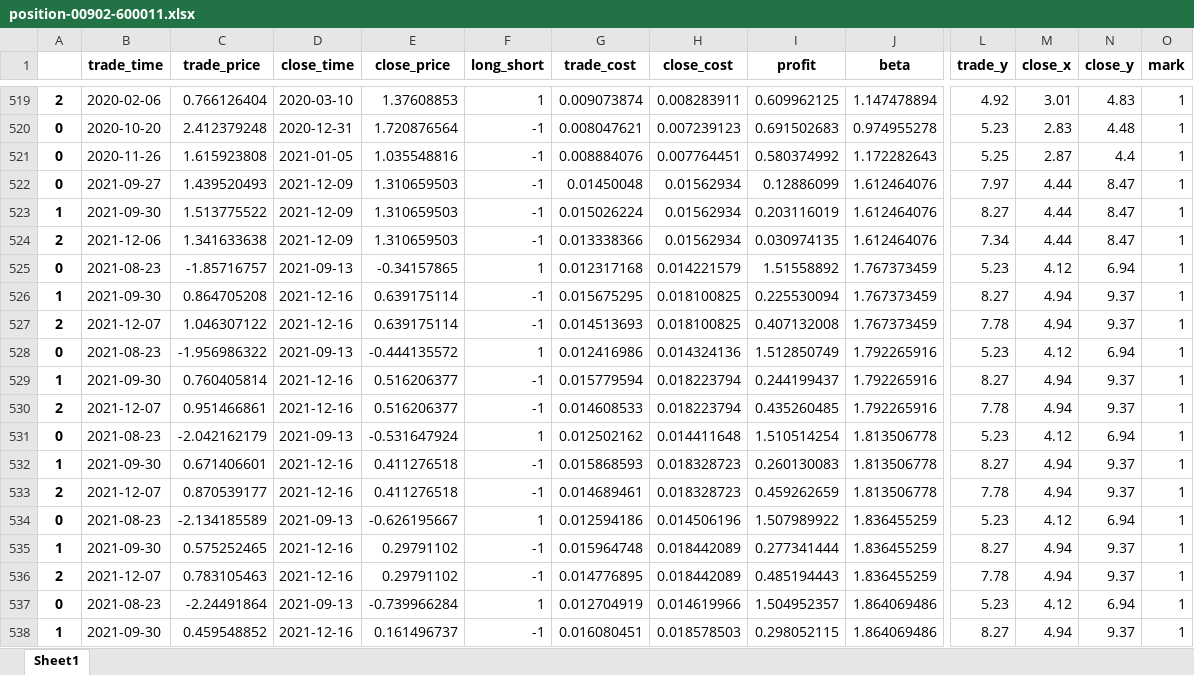
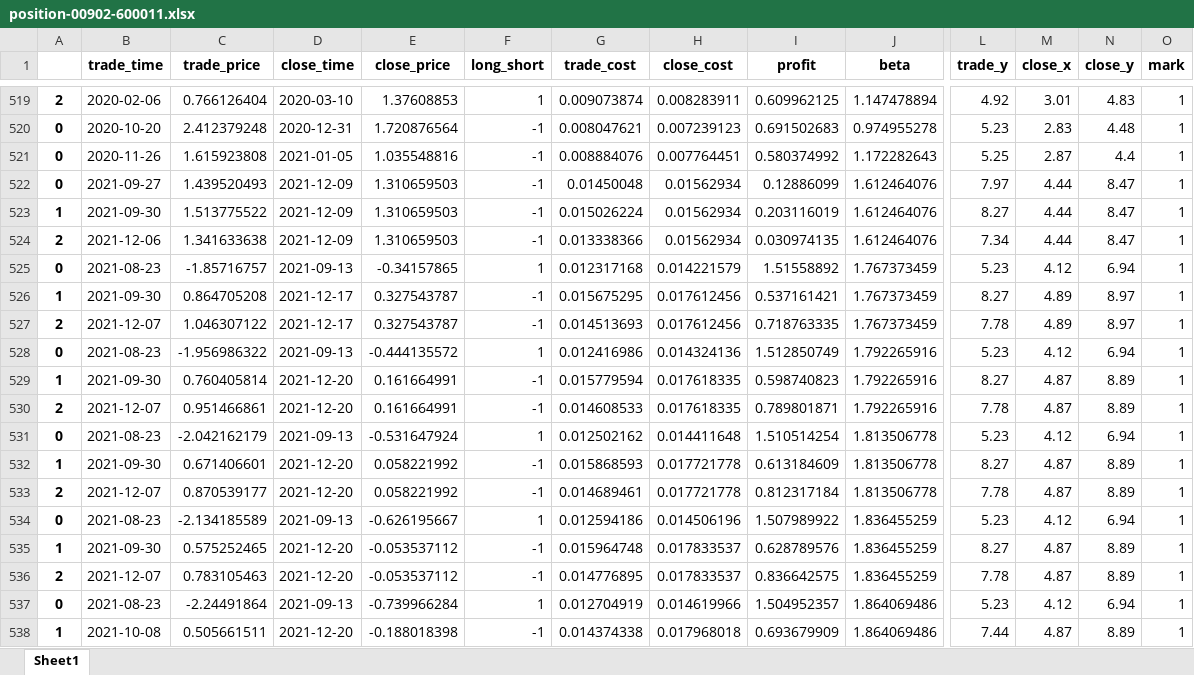
Before and after one commit to quanttrade/product, an Excel workbook: s60_signal/position-00902-600011.xlsx, sheet Sheet1, drawn as a sheet; only a part is shown, gaps mark what is left out; values as stored, in another font and other column widths than the file's, no borders; removed rows and columns are numbered as before the commit, all else as after; rows hold the shown columns only; the diff covers the shown part only; the diff names each change by its address in the sheet, - before the commit and + after, or states it on an @@ line.

```diff
--- a/s60_signal/position-00902-600011.xlsx (sheet Sheet1)
+++ b/s60_signal/position-00902-600011.xlsx (sheet Sheet1)
-D526:D527 (close_time): 2021-12-16
+D526:D527 (close_time): 2021-12-17
-E526:E527 (close_price): 0.639175114
+E526:E527 (close_price): 0.327543787
-H526:H527 (close_cost): 0.018100825
+H526:H527 (close_cost): 0.017612456
-I526 (profit): 0.225530094
+I526 (profit): 0.537161421
-M526:M527 (close_x): 4.94
+M526:M527 (close_x): 4.89
-N526:N527 (close_y): 9.37
+N526:N527 (close_y): 8.97
-I527 (profit): 0.407132008
+I527 (profit): 0.718763335
-D529:D530 (close_time): 2021-12-16
+D529:D530 (close_time): 2021-12-20
-E529:E530 (close_price): 0.516206377
+E529:E530 (close_price): 0.161664991
-H529:H530 (close_cost): 0.018223794
+H529:H530 (close_cost): 0.017618335
-I529 (profit): 0.244199437
+I529 (profit): 0.598740823
-M529:M530 (close_x): 4.94
+M529:M530 (close_x): 4.87
-N529:N530 (close_y): 9.37
+N529:N530 (close_y): 8.89
-I530 (profit): 0.435260485
+I530 (profit): 0.789801871
-D532:D533 (close_time): 2021-12-16
+D532:D533 (close_time): 2021-12-20
-E532:E533 (close_price): 0.411276518
+E532:E533 (close_price): 0.058221992
-H532:H533 (close_cost): 0.018328723
+H532:H533 (close_cost): 0.017721778
-I532 (profit): 0.260130083
+I532 (profit): 0.613184609
-M532:M533 (close_x): 4.94
+M532:M533 (close_x): 4.87
-N532:N533 (close_y): 9.37
+N532:N533 (close_y): 8.89
-I533 (profit): 0.459262659
+I533 (profit): 0.812317184
-D535:D536 (close_time): 2021-12-16
+D535:D536 (close_time): 2021-12-20
-E535:E536 (close_price): 0.29791102
+E535:E536 (close_price): -0.053537112
-H535:H536 (close_cost): 0.018442089
+H535:H536 (close_cost): 0.017833537
-I535 (profit): 0.277341444
+I535 (profit): 0.628789576
-M535:M536 (close_x): 4.94
+M535:M536 (close_x): 4.87
-N535:N536 (close_y): 9.37
+N535:N536 (close_y): 8.89
-I536 (profit): 0.485194443
+I536 (profit): 0.836642575
-row 538: 1 | 2021-09-30 | 0.459548852 | 2021-12-16 | 0.161496737 | -1 | 0.016080451 | 0.018578503 | 0.298052115 | 1.864069486 | 8.27 | 4.94 | 9.37 | 1
+row 538: 1 | 2021-10-08 | 0.505661511 | 2021-12-20 | -0.188018398 | -1 | 0.014374338 | 0.017968018 | 0.693679909 | 1.864069486 | 7.44 | 4.87 | 8.89 | 1
```
Also changed, not shown: 11 added rows and 162 edited cells elsewhere in this sheet, s60_signal/position-00670-600115.xlsx, s60_signal/position-01071-600027.xlsx, 49 other files.
